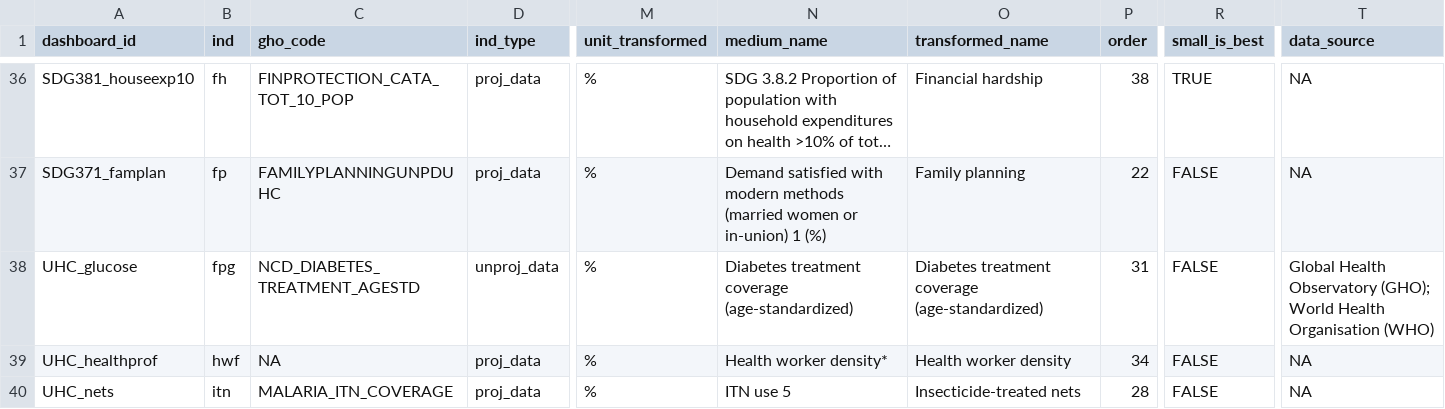
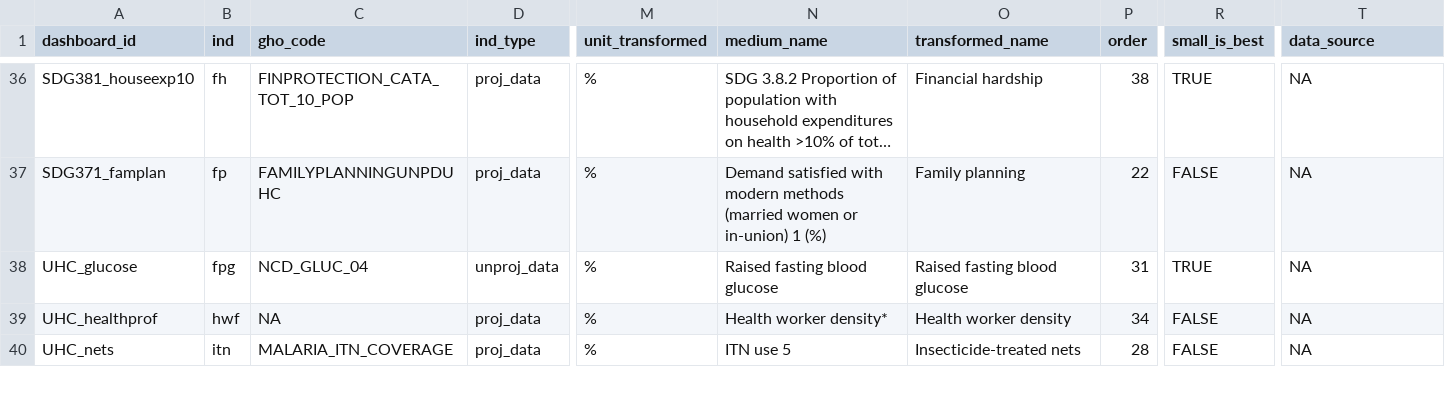
Before and after one commit to gpw13/billionaiRe, a CSV file: data-raw/indicator_df.csv, drawn as a sheet; only a part is shown, gaps mark what is left out; long unchanged cells end in …; the diff names each change by its address in the sheet, - before the commit and + after, or states it on an @@ line.

Commit message:
Revert update of `fpg` indicator definition

```diff
--- a/data-raw/indicator_df.csv
+++ b/data-raw/indicator_df.csv
-C38 (gho_code): NCD_DIABETES_TREATMENT_AGESTD
+C38 (gho_code): NCD_GLUC_04
-N38 (medium_name): Diabetes treatment coverage (age-standardized)
+N38 (medium_name): Raised fasting blood glucose
-O38 (transformed_name): Diabetes treatment coverage (age-standardized)
+O38 (transformed_name): Raised fasting blood glucose
-R38 (small_is_best): FALSE
+R38 (small_is_best): TRUE
-T38 (data_source): Global Health Observatory (GHO); World Health Organisation (WHO)
+T38 (data_source): NA
```
Also changed, not shown: 4 other files.
